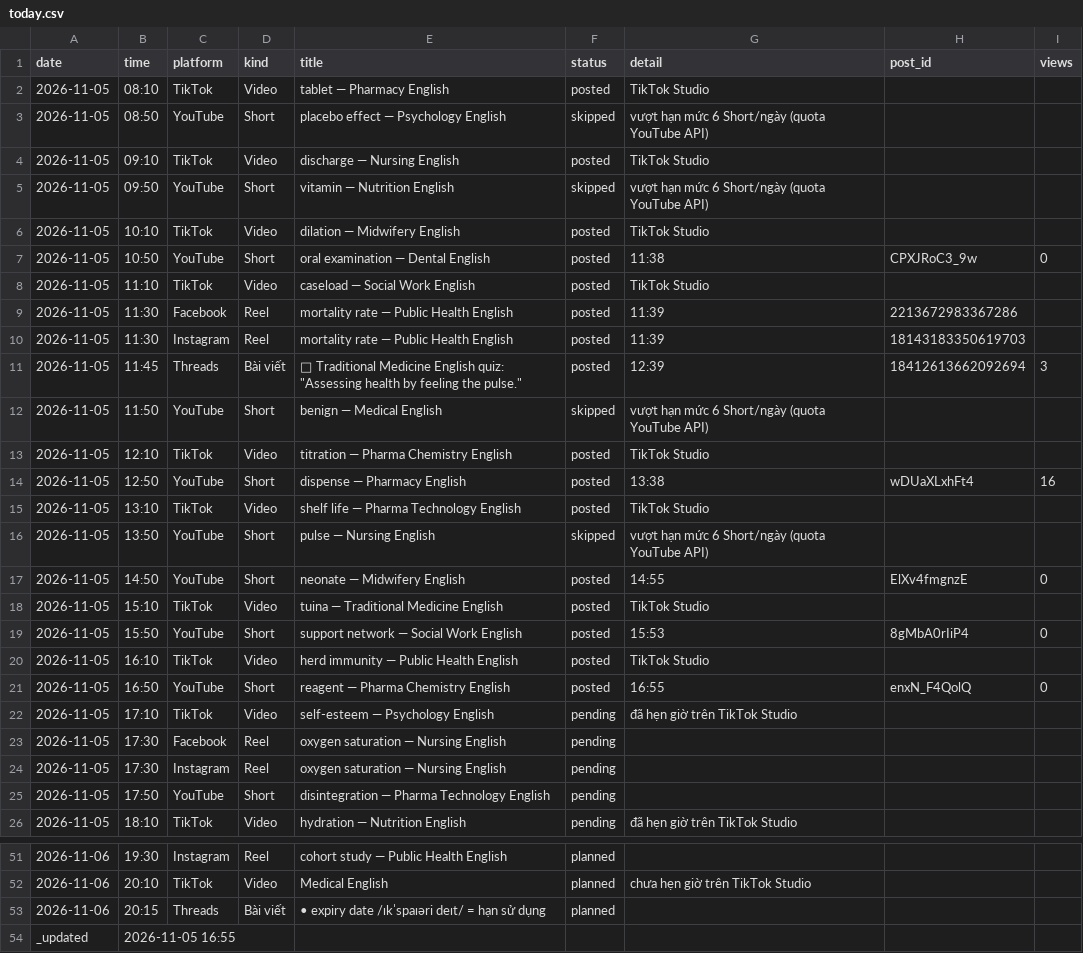
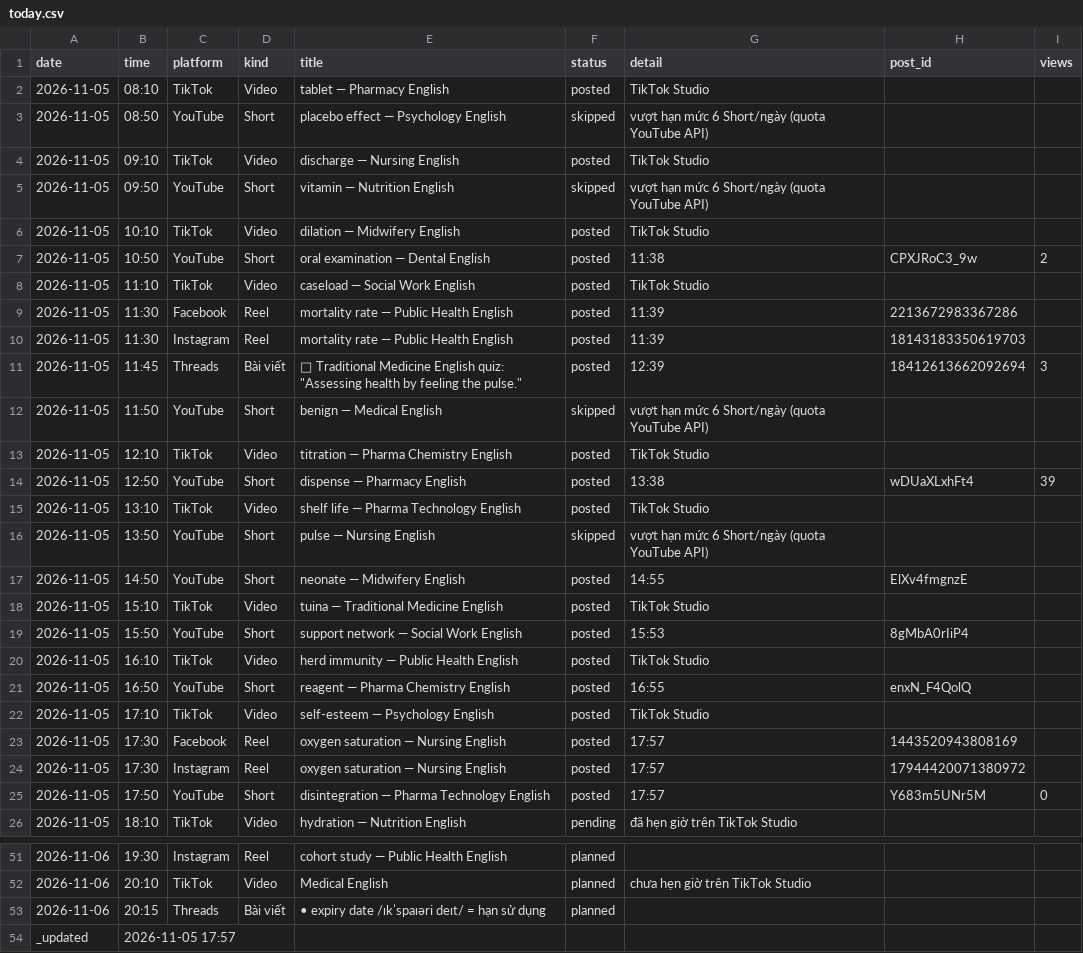
Before and after one commit to ge4uhealthsciences-creator/medvocab-lab, a CSV file: status/today.csv, drawn as a sheet; only a part is shown, gaps mark what is left out.

```diff
--- a/status/today.csv
+++ b/status/today.csv
@@ -6,3 +6,3 @@ date,time,platform,kind,title,status,detail,post_id,views
 2026-11-05,10:10,TikTok,Video,dilation — Midwifery English,posted,TikTok Studio,,
-2026-11-05,10:50,YouTube,Short,oral examination — Dental English,posted,11:38,CPXJRoC3_9w,0
+2026-11-05,10:50,YouTube,Short,oral examination — Dental English,posted,11:38,CPXJRoC3_9w,2
 2026-11-05,11:10,TikTok,Video,caseload — Social Work English,posted,TikTok Studio,,
@@ -13,14 +13,14 @@ date,time,platform,kind,title,status,detail,post_id,views
 2026-11-05,12:10,TikTok,Video,titration — Pharma Chemistry English,posted,TikTok Studio,,
-2026-11-05,12:50,YouTube,Short,dispense — Pharmacy English,posted,13:38,wDUaXLxhFt4,16
+2026-11-05,12:50,YouTube,Short,dispense — Pharmacy English,posted,13:38,wDUaXLxhFt4,39
 2026-11-05,13:10,TikTok,Video,shelf life — Pharma Technology English,posted,TikTok Studio,,
 2026-11-05,13:50,YouTube,Short,pulse — Nursing English,skipped,vượt hạn mức 6 Short/ngày (quota YouTube API),
-2026-11-05,14:50,YouTube,Short,neonate — Midwifery English,posted,14:55,ElXv4fmgnzE,0
+2026-11-05,14:50,YouTube,Short,neonate — Midwifery English,posted,14:55,ElXv4fmgnzE,
 2026-11-05,15:10,TikTok,Video,tuina — Traditional Medicine English,posted,TikTok Studio,,
-2026-11-05,15:50,YouTube,Short,support network — Social Work English,posted,15:53,8gMbA0rIiP4,0
+2026-11-05,15:50,YouTube,Short,support network — Social Work English,posted,15:53,8gMbA0rIiP4,
 2026-11-05,16:10,TikTok,Video,herd immunity — Public Health English,posted,TikTok Studio,,
-2026-11-05,16:50,YouTube,Short,reagent — Pharma Chemistry English,posted,16:55,enxN_F4QolQ,0
-2026-11-05,17:10,TikTok,Video,self-esteem — Psychology English,pending,đã hẹn giờ trên TikTok Studio,,
-2026-11-05,17:30,Facebook,Reel,oxygen saturation — Nursing English,pending,,,
-2026-11-05,17:30,Instagram,Reel,oxygen saturation — Nursing English,pending,,,
-2026-11-05,17:50,YouTube,Short,disintegration — Pharma Technology English,pending,,,
+2026-11-05,16:50,YouTube,Short,reagent — Pharma Chemistry English,posted,16:55,enxN_F4QolQ,
+2026-11-05,17:10,TikTok,Video,self-esteem — Psychology English,posted,TikTok Studio,,
+2026-11-05,17:30,Facebook,Reel,oxygen saturation — Nursing English,posted,17:57,1443520943808169,
+2026-11-05,17:30,Instagram,Reel,oxygen saturation — Nursing English,posted,17:57,17944420071380972,
+2026-11-05,17:50,YouTube,Short,disintegration — Pharma Technology English,posted,17:57,Y683m5UNr5M,0
 2026-11-05,18:10,TikTok,Video,hydration — Nutrition English,pending,đã hẹn giờ trên TikTok Studio,,
@@ -53,2 +53,2 @@ date,time,platform,kind,title,status,detail,post_id,views
 2026-11-06,20:15,Threads,Bài viết,• expiry date /ɪkˈspaɪəri deɪt/ = hạn sử dụng,planned,,
-_updated,2026-11-05 16:55,,,,,,,
+_updated,2026-11-05 17:57,,,,,,,
```
